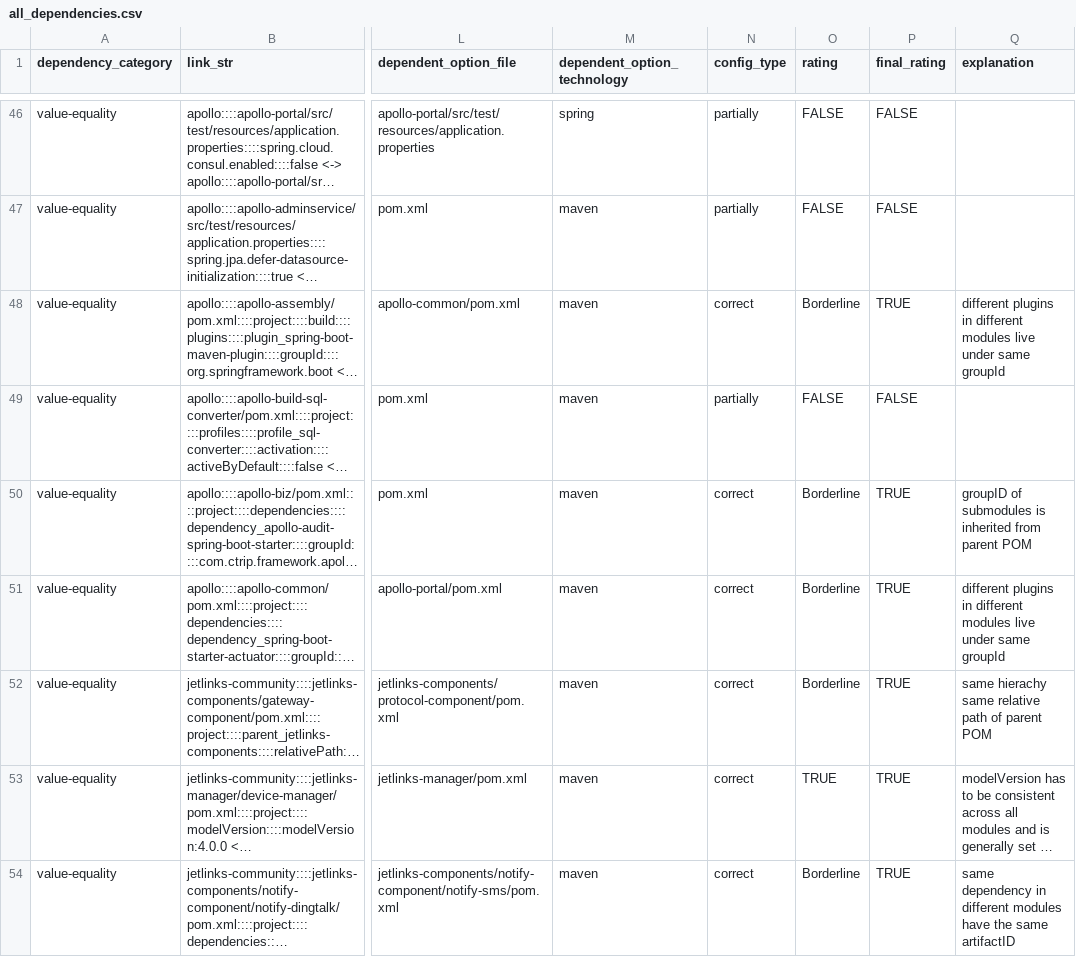
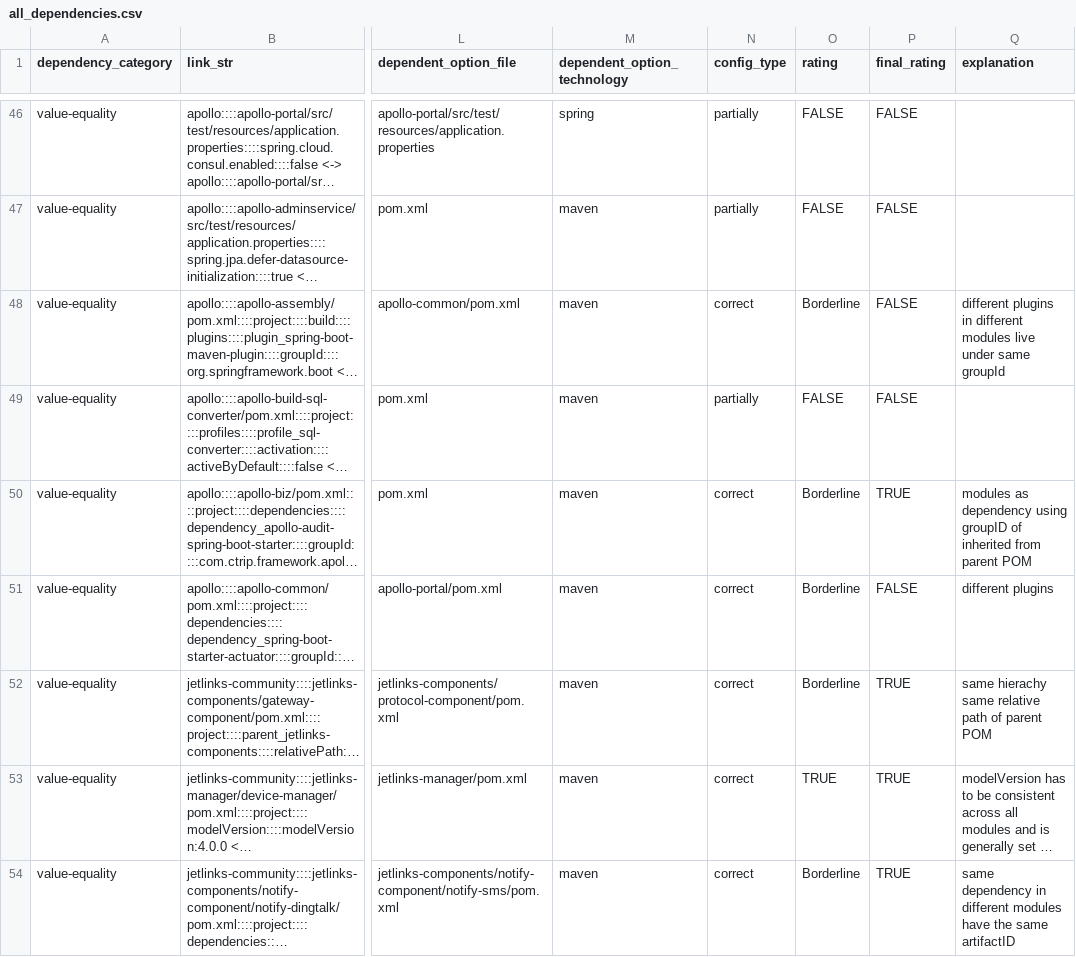
Before and after one commit to simisimon/dependency-validation-rag, a CSV file: data/evaluation/all_dependencies.csv, drawn as a sheet; only a part is shown, gaps mark what is left out; long unchanged cells end in …; the diff covers the shown part only; the diff names each change by its address in the sheet, - before the commit and + after, or states it on an @@ line.

Commit message:
Update baseline

```diff
--- a/data/evaluation/all_dependencies.csv
+++ b/data/evaluation/all_dependencies.csv
-P48 (final_rating): TRUE
+P48 (final_rating): FALSE
-Q50 (explanation): groupID of submodules is inherited from…
+Q50 (explanation): modules as dependency using groupID of inherited from…
-P51 (final_rating): TRUE
+P51 (final_rating): FALSE
-Q51 (explanation): different plugins in different modules live under same groupId
+Q51 (explanation): different plugins
```
Also changed, not shown: 14 edited cells elsewhere in this file.
